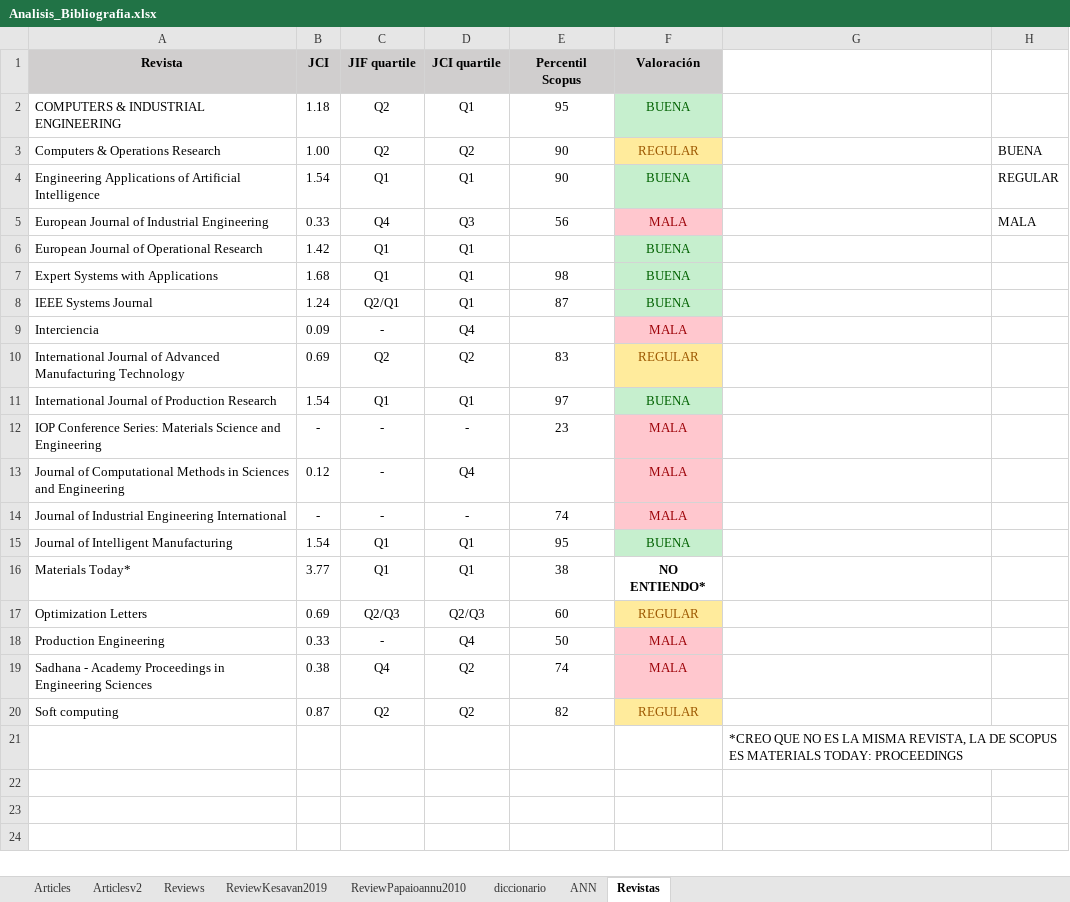
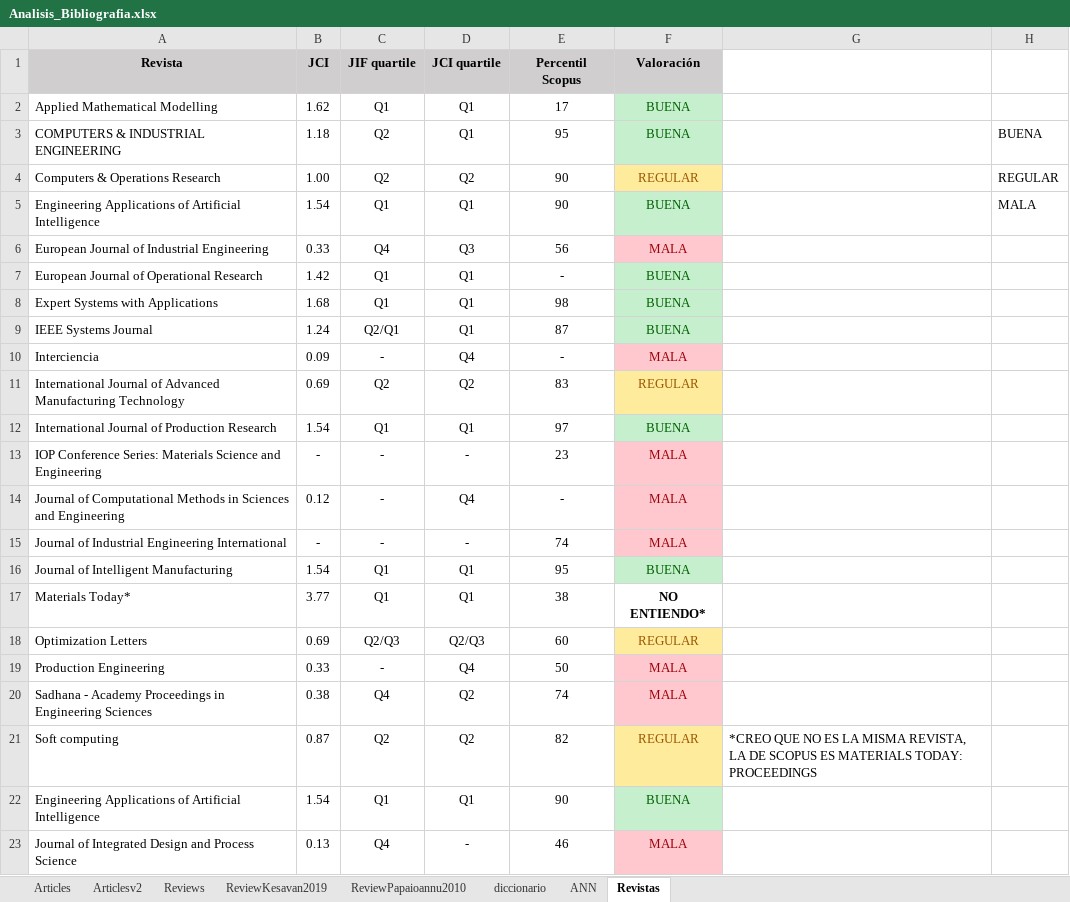
Before and after one commit to jossanlop/cell-formation, an Excel workbook: bibliografia/Analisis_Bibliografia.xlsx, sheet Revistas, drawn as a sheet; values as stored, in another font and other column widths than the file's, no borders; removed rows and columns are numbered as before the commit, all else as after; the diff names each change by its address in the sheet, - before the commit and + after, or states it on an @@ line.

```diff
--- a/bibliografia/Analisis_Bibliografia.xlsx (sheet Revistas)
+++ b/bibliografia/Analisis_Bibliografia.xlsx (sheet Revistas)
+row 2: Applied Mathematical Modelling | 1.62 | Q1 | Q1 | 17 | BUENA
-H3: (empty)
+H3: BUENA
-H4: BUENA
+H4: REGULAR
-H5: REGULAR
+H5: MALA
-H6: MALA
+H6: (empty)
-E7 (Percentil Scopus): (empty)
+E7 (Percentil Scopus): -
-E10 (Percentil Scopus): (empty)
+E10 (Percentil Scopus): -
-E14 (Percentil Scopus): (empty)
+E14 (Percentil Scopus): -
-G21: (empty)
+G21: *CREO QUE NO ES LA MISMA REVISTA, LA DE SCOPUS ES MATERIALS TODAY: PROCEEDINGS
-row 21:  |  |  |  |  |  | *CREO QUE NO ES LA MISMA REVISTA, LA DE SCOPUS ES MATERIALS TODAY: PROCEEDINGS
+row 22: Engineering Applications of Artificial Intelligence | 1.54 | Q1 | Q1 | 90 | BUENA
+row 23: Journal of Integrated Design and Process Science | 0.13 | Q4 | - | 46 | MALA
```
Also changed, not shown: sheet Articlesv2, sheet diccionario, formulas that keep their value, hidden cells, bibliografia/results/Comparativa Resultados.xlsx, 4 other files.
